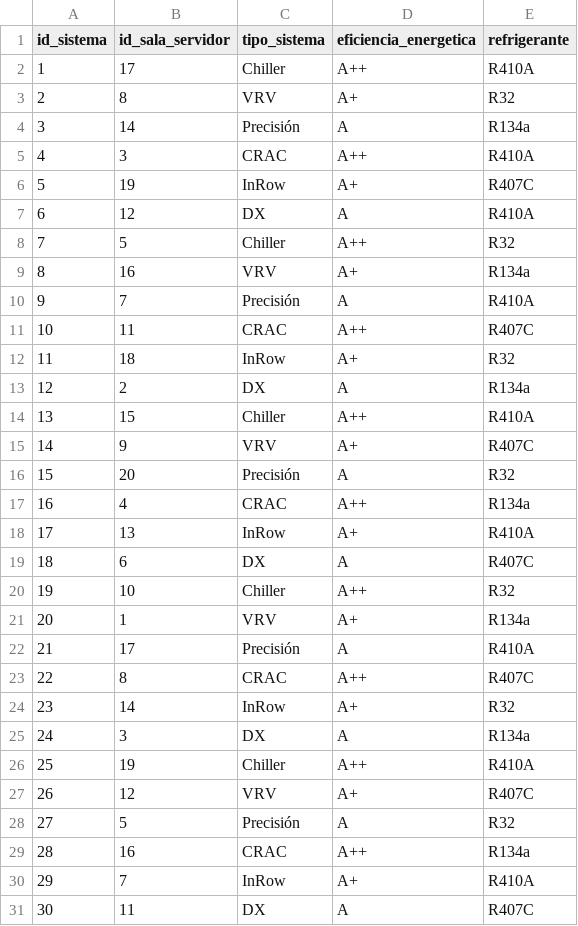
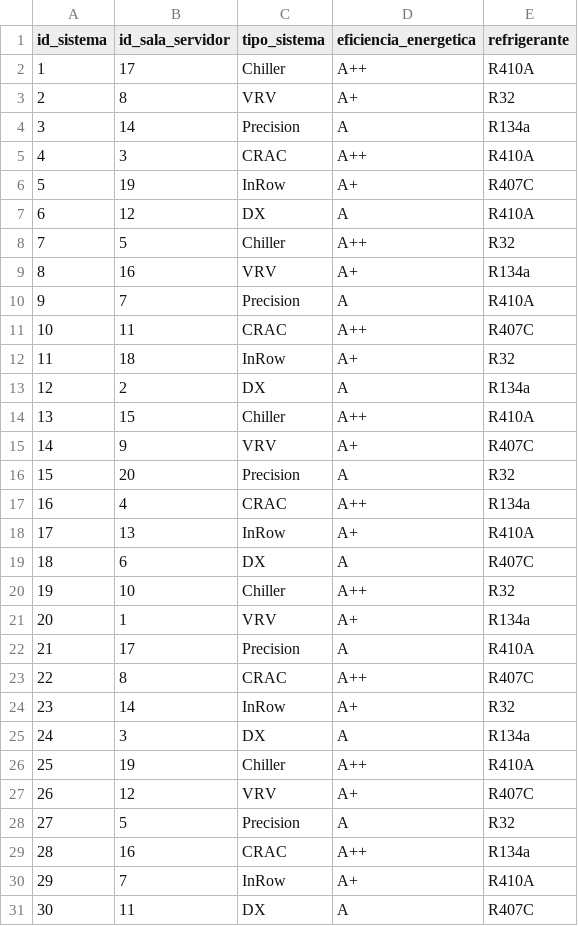
Before and after one commit to unaim-cebanc/GRUPO2_Reto4-MVRK-, a CSV file: sistemas_refrigeracion.csv, drawn as a sheet; the diff names each change by its address in the sheet, - before the commit and + after, or states it on an @@ line.

```diff
--- a/sistemas_refrigeracion.csv
+++ b/sistemas_refrigeracion.csv
-C4 (tipo_sistema): Precisión
+C4 (tipo_sistema): Precision
-C10 (tipo_sistema): Precisión
+C10 (tipo_sistema): Precision
-C16 (tipo_sistema): Precisión
+C16 (tipo_sistema): Precision
-C22 (tipo_sistema): Precisión
+C22 (tipo_sistema): Precision
-C28 (tipo_sistema): Precisión
+C28 (tipo_sistema): Precision
```
Also changed, not shown: Emisiones.csv, Sedes.csv, 3 other files.
